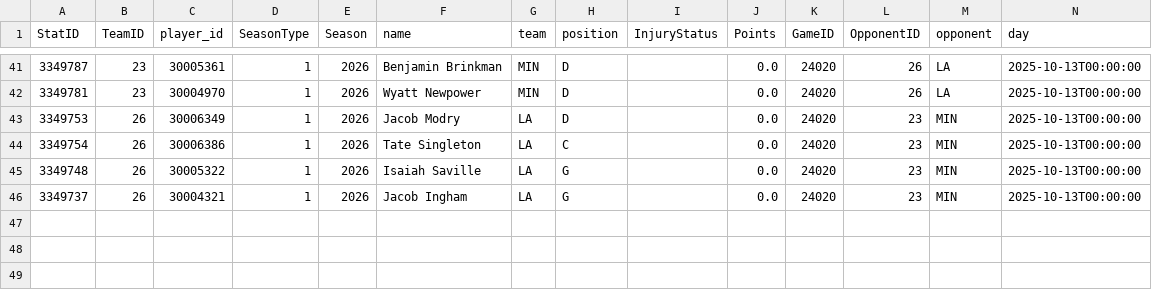
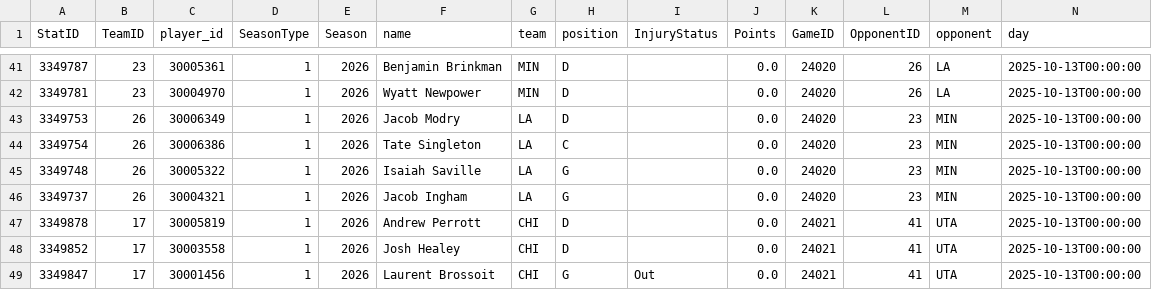
Before and after one commit to Worthalook/AI_WhiteShorts_Public, a CSV file: preds/missing_2025-Oct-13.csv, drawn as a sheet; only a part is shown, gaps mark what is left out; rows hold the shown columns only; the diff names each change by its address in the sheet, - before the commit and + after, or states it on an @@ line.

```diff
--- a/preds/missing_2025-Oct-13.csv
+++ b/preds/missing_2025-Oct-13.csv
+row 47: 3349878 | 17 | 30005819 | 1 | 2026 | Andrew Perrott | CHI | D |  | 0.0 | 24021 | 41 | UTA | 2025-10-13T00:00:00
+row 48: 3349852 | 17 | 30003558 | 1 | 2026 | Josh Healey | CHI | D |  | 0.0 | 24021 | 41 | UTA | 2025-10-13T00:00:00
+row 49: 3349847 | 17 | 30001456 | 1 | 2026 | Laurent Brossoit | CHI | G | Out | 0.0 | 24021 | 41 | UTA | 2025-10-13T00:00:00
```
Also changed, not shown: preds/preds_2025-Oct-13.csv, 1 other file.
